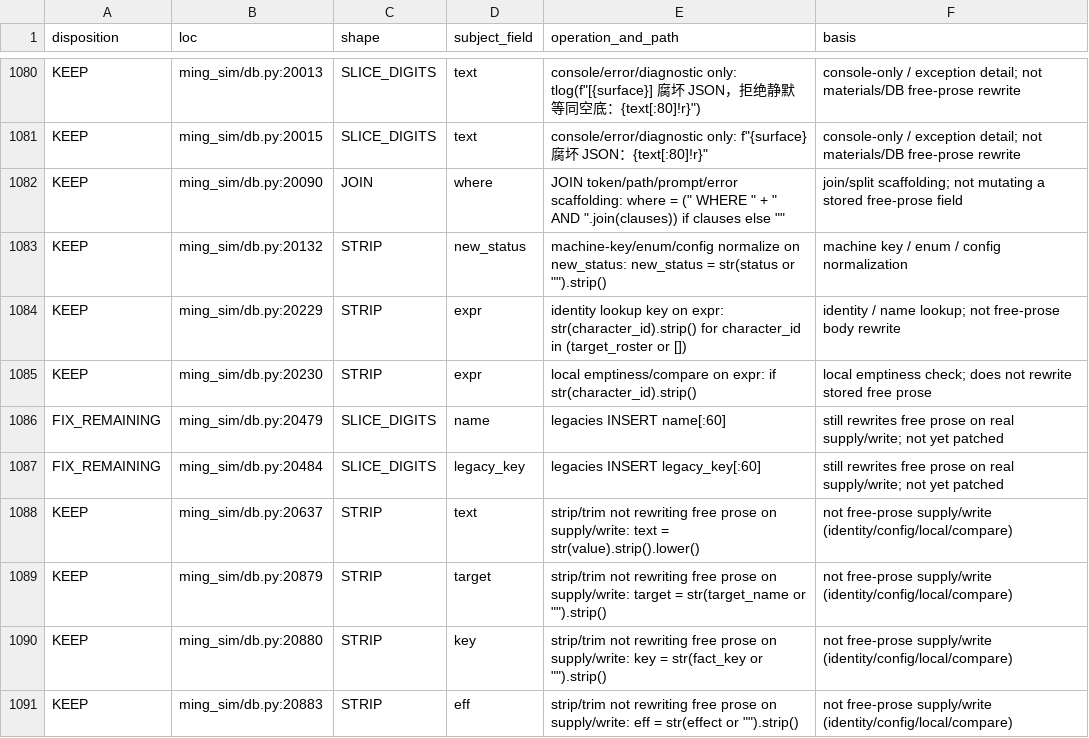
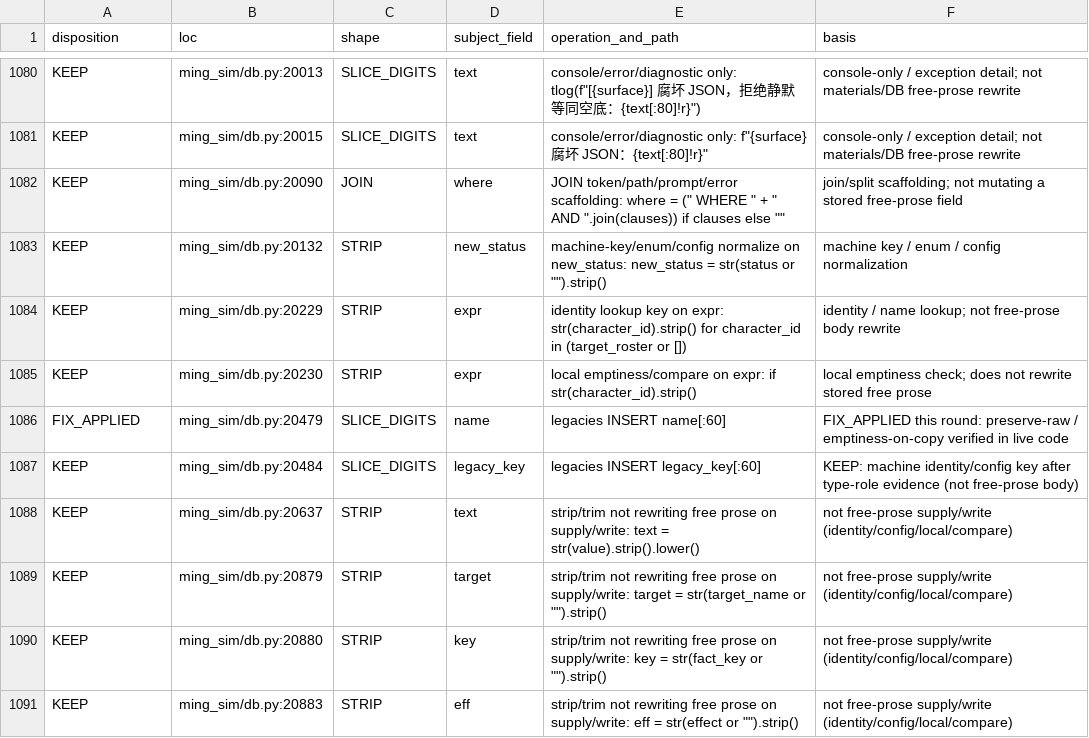
Before and after one commit to Akagilnc/ming-salvage-sim, a TSV file: evidence/1834-f16-f3-f3r-f17-fix/f16_hand_member_table.tsv, drawn as a sheet; only a part is shown, gaps mark what is left out; the diff covers the shown part only.

```diff
--- a/evidence/1834-f16-f3-f3r-f17-fix/f16_hand_member_table.tsv
+++ b/evidence/1834-f16-f3-f3r-f17-fix/f16_hand_member_table.tsv
@@ -1085,4 +1085,4 @@ KEEP	ming_sim/db.py:20229	STRIP	expr	identity lookup key on expr: str(character_
 KEEP	ming_sim/db.py:20230	STRIP	expr	local emptiness/compare on expr: if str(character_id).strip()	local emptiness check; does not rewrite stored free prose
-FIX_REMAINING	ming_sim/db.py:20479	SLICE_DIGITS	name	legacies INSERT name[:60]	still rewrites free prose on real supply/write; not yet patched
-FIX_REMAINING	ming_sim/db.py:20484	SLICE_DIGITS	legacy_key	legacies INSERT legacy_key[:60]	still rewrites free prose on real supply/write; not yet patched
+FIX_APPLIED	ming_sim/db.py:20479	SLICE_DIGITS	name	legacies INSERT name[:60]	FIX_APPLIED this round: preserve-raw / emptiness-on-copy verified in live code
+KEEP	ming_sim/db.py:20484	SLICE_DIGITS	legacy_key	legacies INSERT legacy_key[:60]	KEEP: machine identity/config key after type-role evidence (not free-prose body)
 KEEP	ming_sim/db.py:20637	STRIP	text	strip/trim not rewriting free prose on supply/write: text = str(value).strip().lower()	not free-prose supply/write (identity/config/local/compare)
```
Also changed, not shown: 78 edited cells elsewhere in this file, 18 other files.
